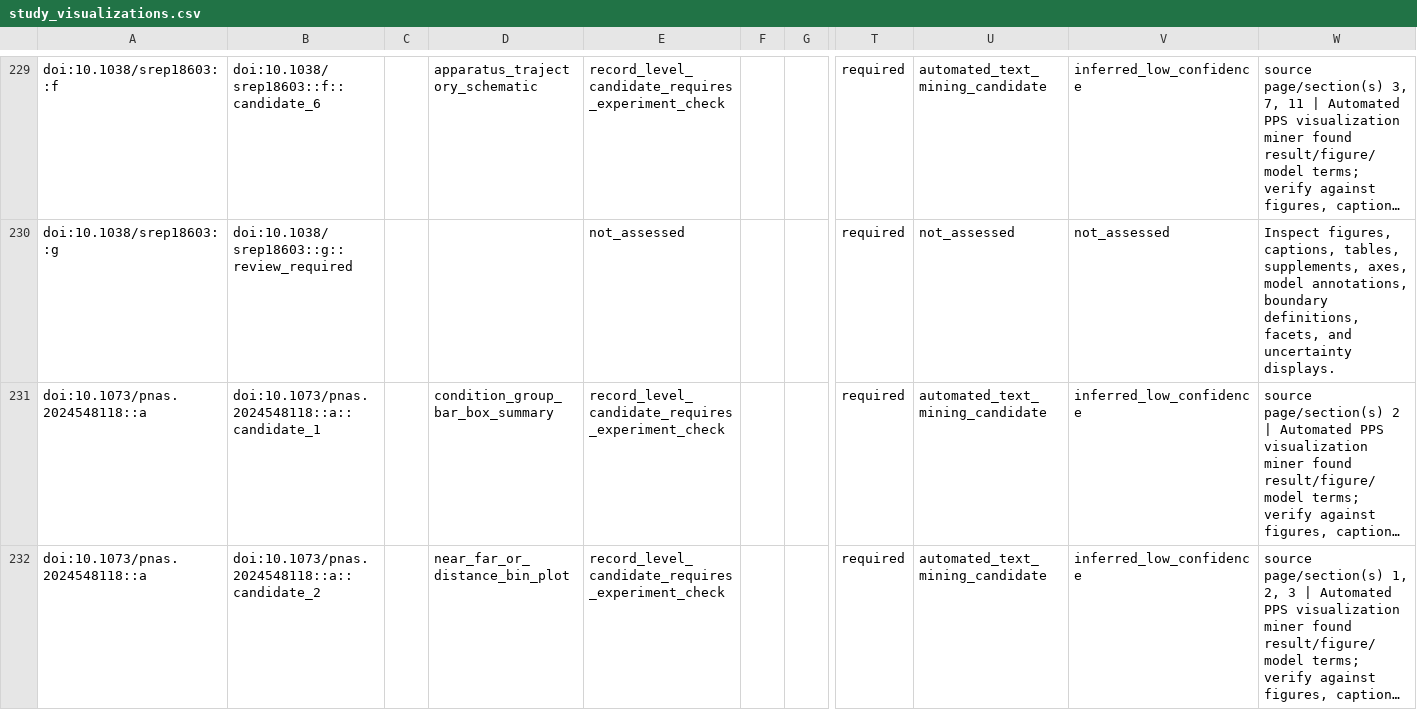
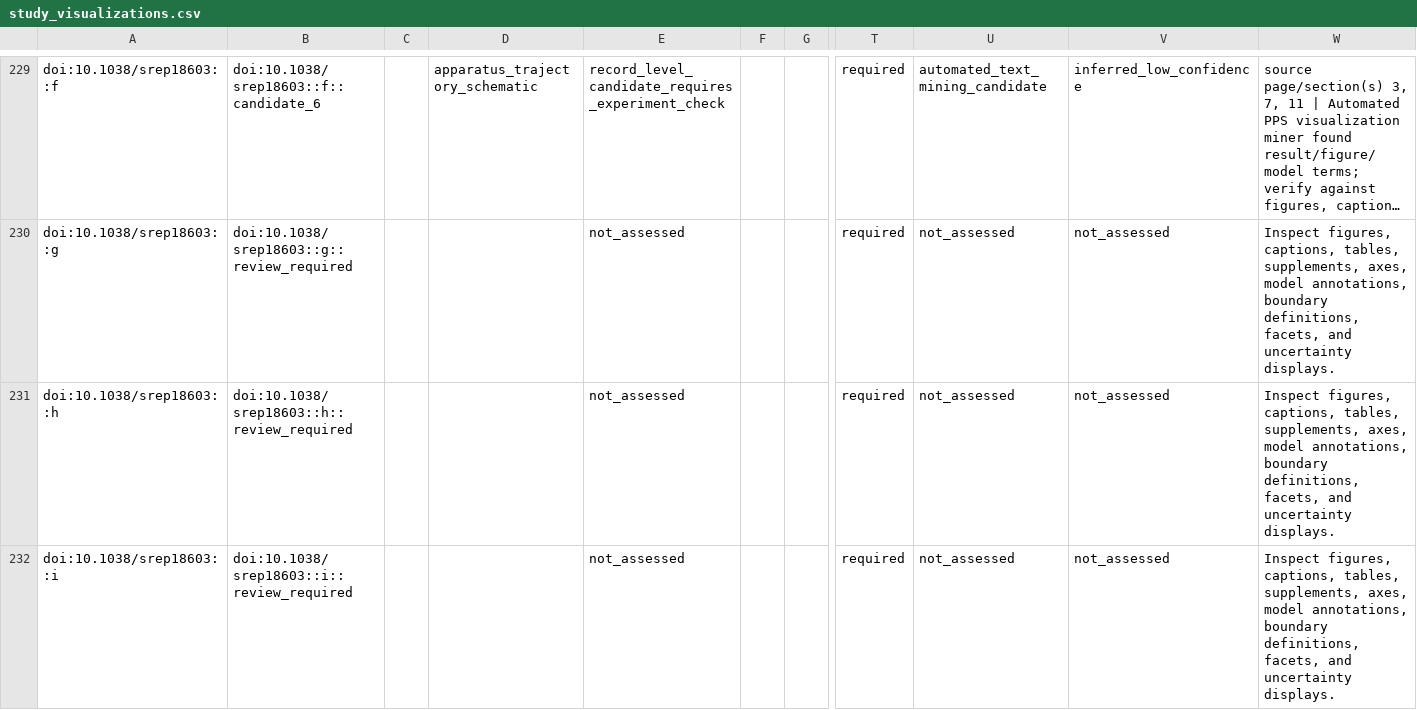
Before and after one commit to GeorgeFejer91/pps-kit, a CSV file: For-AI/research/literature/audiotactile-paper-metadata-audit/publication-parameter-matrix/study_visualizations.csv, drawn as a sheet; only a part is shown, gaps mark what is left out; the shorter side is filled out with more unchanged rows; long unchanged cells end in …; rows hold the shown columns only; the diff covers the shown part only; the diff names each change by its address in the sheet, - before the commit and + after, or states it on an @@ line.

Commit message:
Audit Serino main experiments and localization controls from primary sources

```diff
--- a/For-AI/research/literature/audiotactile-paper-metadata-audit/publication-parameter-matrix/study_visualizations.csv
+++ b/For-AI/research/literature/audiotactile-paper-metadata-audit/publication-parameter-matrix/study_visualizations.csv
+row 231: doi:10.1038/srep18603::h | doi:10.1038/srep18603::h::review_required |  |  | not_assessed |  |  | required | not_assessed | not_assessed | Inspect figures, captions, tables, supplements, axes, model annotations, boundary definitions, facets, and uncertainty displays.
+row 232: doi:10.1038/srep18603::i | doi:10.1038/srep18603::i::review_required |  |  | not_assessed |  |  | required | not_assessed | not_assessed | Inspect figures, captions, tables, supplements, axes, model annotations, boundary definitions, facets, and uncertainty displays.
```
Also changed, not shown: 1 added row elsewhere in this file, For-AI/research/literature/audiotactile-paper-metadata-audit/publication-parameter-matrix/publication_current_input_review_matrix.csv, For-AI/research/literature/audiotactile-paper-metadata-audit/publication-parameter-matrix/publication_current_toolkit_input_matrix.csv, 43 other files.
